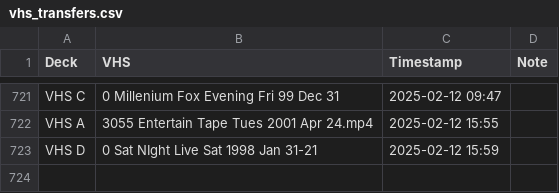
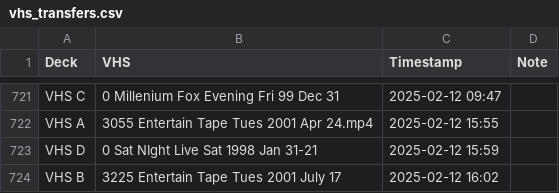
Before and after one commit to OATAP/tape-tracker, a CSV file: vhs_transfers.csv, drawn as a sheet; only a part is shown, gaps mark what is left out.

Commit message:
Auto-update: 2/12/2025 4:03 PM

```diff
--- a/vhs_transfers.csv
+++ b/vhs_transfers.csv
@@ -723 +723,2 @@ VHS A,3055 Entertain Tape Tues 2001 Apr 24.mp4,2025-02-12 15:55,
 VHS D,0 Sat NIght Live Sat 1998 Jan 31-21,2025-02-12 15:59,
+VHS B,3225 Entertain Tape Tues 2001 July 17,2025-02-12 16:02,
```
